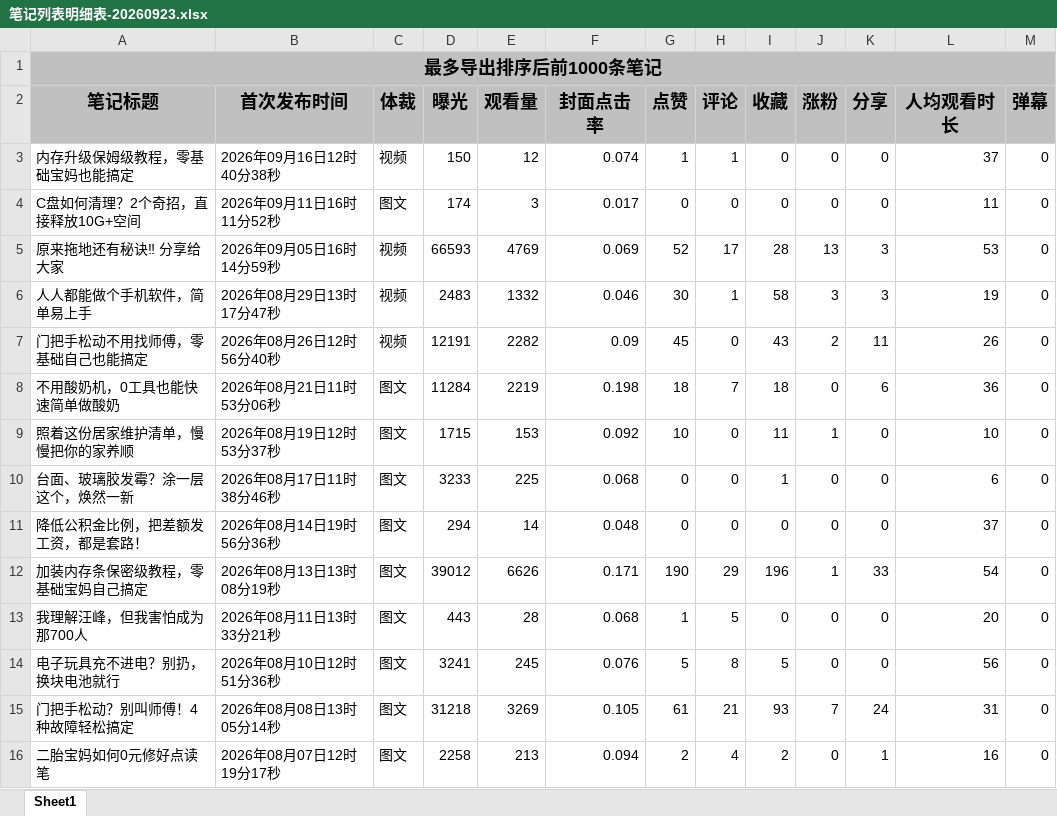
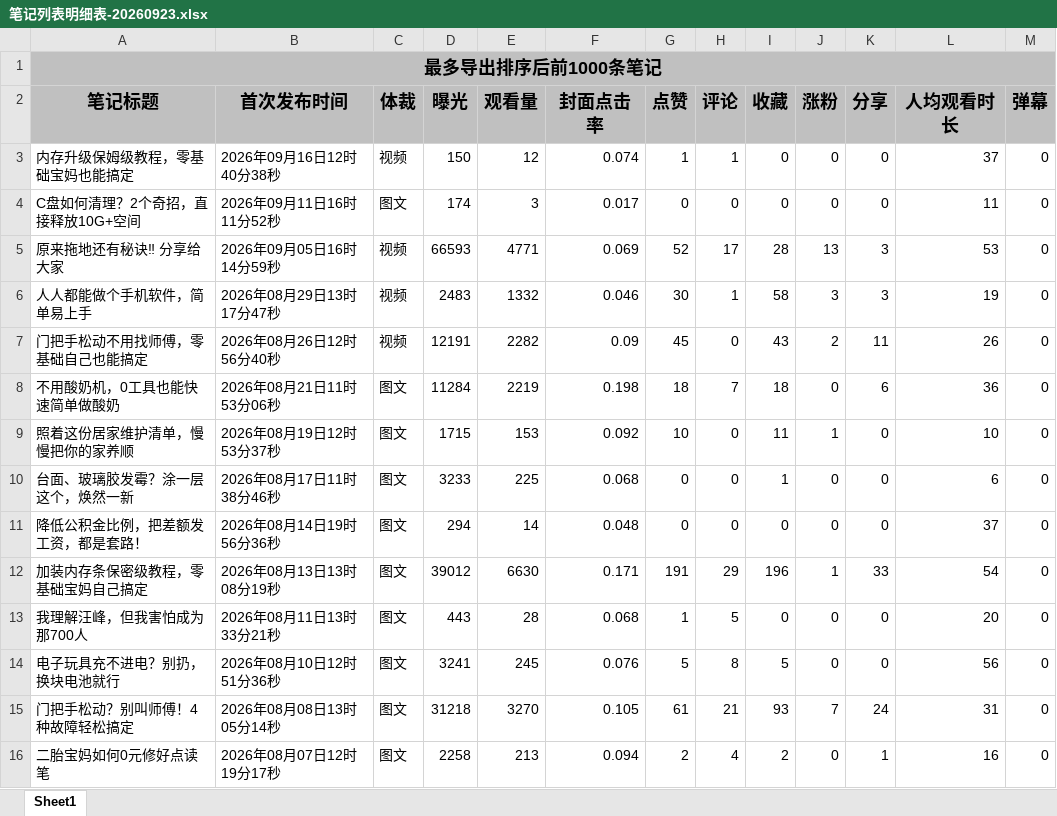
Before and after one commit to qinglan900/WQF, an Excel workbook: red_book/excel/笔记列表明细表-20260923.xlsx, sheet Sheet1, drawn as a sheet; values as stored, in another font and other column widths than the file's, no borders; the diff names each change by its address in the sheet, - before the commit and + after, or states it on an @@ line.

Commit message:
update data 20260808,20260811,20260812,20260813,20260814,20260815,20260817,20260818,20260819,20260820,20260821,20260823,20260824,20260825,20260826,20260827,20260828,20260829,20260830,20260831,20260901,20260902,20260903,20260904,20260905,20260906,20260907,20260908,20260909,20260910,20260911,20260912,20260913,20260914,20260915,20260916,20260917,20260918,20260919,20260920,20260921,20260922,20260923

```diff
--- a/red_book/excel/笔记列表明细表-20260923.xlsx (sheet Sheet1)
+++ b/red_book/excel/笔记列表明细表-20260923.xlsx (sheet Sheet1)
-E5 (观看量): 4769
+E5 (观看量): 4771
-E12 (观看量): 6626
+E12 (观看量): 6630
-G12 (点赞): 190
+G12 (点赞): 191
-E15 (观看量): 3269
+E15 (观看量): 3270
```
Also changed, not shown: 1 other file.
